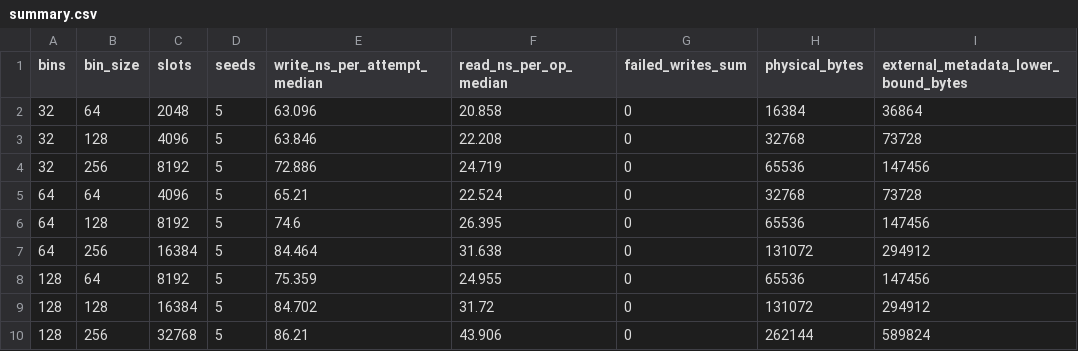
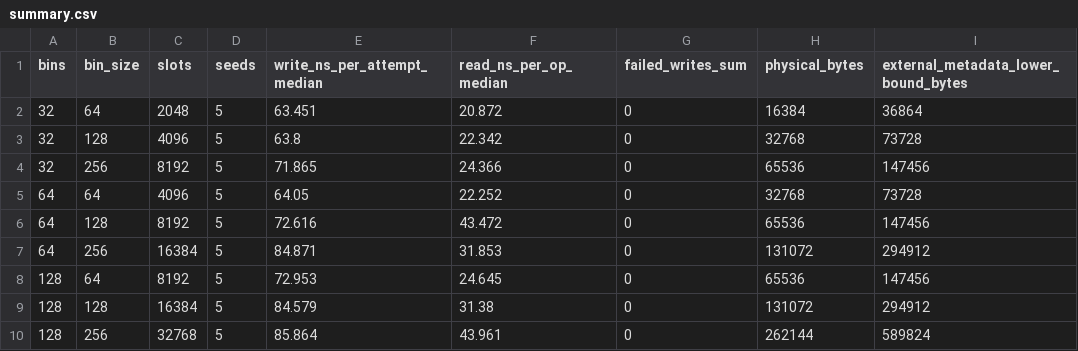
Before and after one commit to ZJY-HSBL/HashFrontier, a CSV file: results/stoc25-partner-section3/summary.csv, drawn as a sheet.

```diff
--- a/results/stoc25-partner-section3/summary.csv
+++ b/results/stoc25-partner-section3/summary.csv
@@ -1,10 +1,10 @@
 bins,bin_size,slots,seeds,write_ns_per_attempt_median,read_ns_per_op_median,failed_writes_sum,physical_bytes,external_metadata_lower_bound_bytes
-32,64,2048,5,63.096,20.858,0,16384,36864
-32,128,4096,5,63.846,22.208,0,32768,73728
-32,256,8192,5,72.886,24.719,0,65536,147456
-64,64,4096,5,65.21,22.524,0,32768,73728
-64,128,8192,5,74.6,26.395,0,65536,147456
-64,256,16384,5,84.464,31.638,0,131072,294912
-128,64,8192,5,75.359,24.955,0,65536,147456
-128,128,16384,5,84.702,31.72,0,131072,294912
-128,256,32768,5,86.21,43.906,0,262144,589824
+32,64,2048,5,63.451,20.872,0,16384,36864
+32,128,4096,5,63.8,22.342,0,32768,73728
+32,256,8192,5,71.865,24.366,0,65536,147456
+64,64,4096,5,64.05,22.252,0,32768,73728
+64,128,8192,5,72.616,43.472,0,65536,147456
+64,256,16384,5,84.871,31.853,0,131072,294912
+128,64,8192,5,72.953,24.645,0,65536,147456
+128,128,16384,5,84.579,31.38,0,131072,294912
+128,256,32768,5,85.864,43.961,0,262144,589824
```
Also changed, not shown: results/stoc25-partner-section3/raw.csv, 6 other files.
